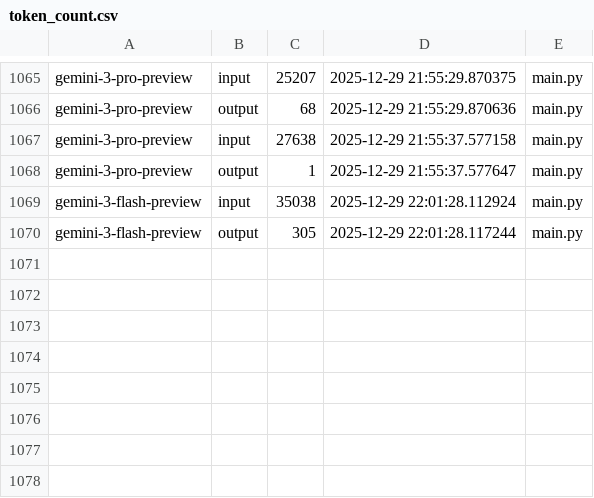
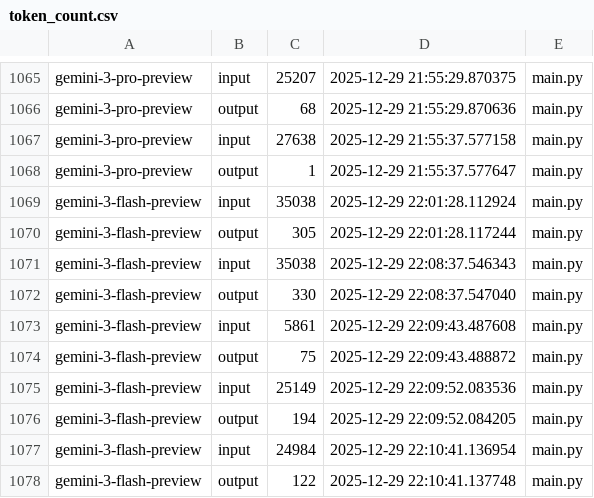
Before and after one commit to Maximophone/noteflow, a CSV file: token_count.csv, drawn as a sheet; only a part is shown, gaps mark what is left out.

```diff
--- a/token_count.csv
+++ b/token_count.csv
@@ -1070 +1070,9 @@ gemini-3-flash-preview,input,35038,2025-12-29 22:01:28.112924,main.py
 gemini-3-flash-preview,output,305,2025-12-29 22:01:28.117244,main.py
+gemini-3-flash-preview,input,35038,2025-12-29 22:08:37.546343,main.py
+gemini-3-flash-preview,output,330,2025-12-29 22:08:37.547040,main.py
+gemini-3-flash-preview,input,5861,2025-12-29 22:09:43.487608,main.py
+gemini-3-flash-preview,output,75,2025-12-29 22:09:43.488872,main.py
+gemini-3-flash-preview,input,25149,2025-12-29 22:09:52.083536,main.py
+gemini-3-flash-preview,output,194,2025-12-29 22:09:52.084205,main.py
+gemini-3-flash-preview,input,24984,2025-12-29 22:10:41.136954,main.py
+gemini-3-flash-preview,output,122,2025-12-29 22:10:41.137748,main.py
```
Also changed, not shown: 1 other file.
